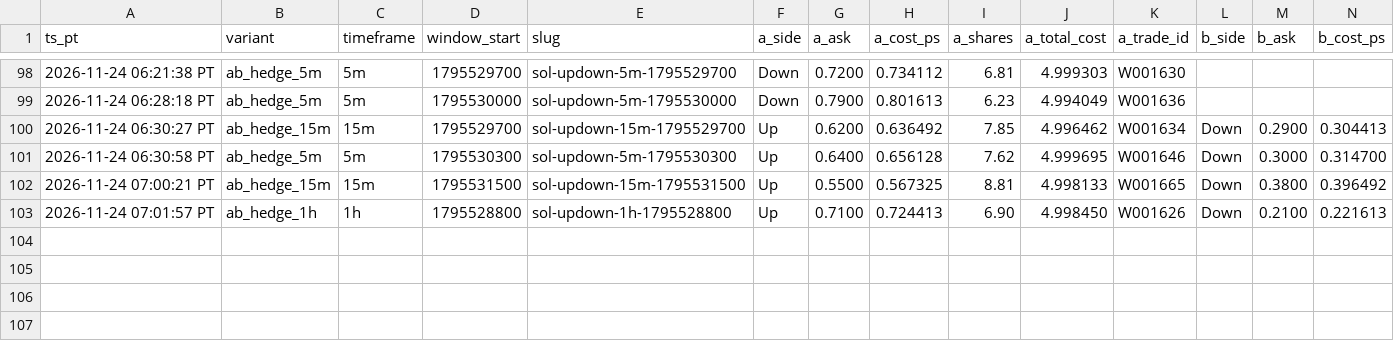
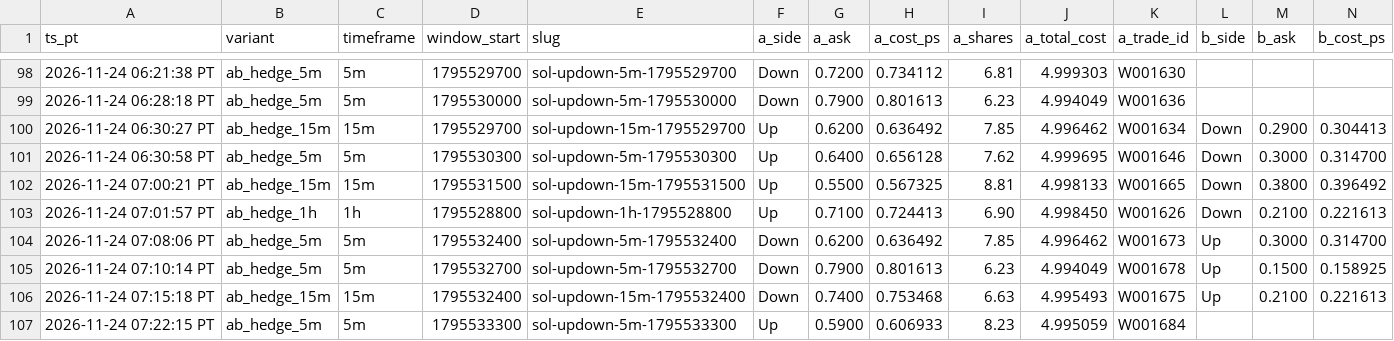
Before and after one commit to michaeldeuchar-dotcom/sol-paper-bot, a CSV file: data/week2/ab_hedge_pairs.csv, drawn as a sheet; only a part is shown, gaps mark what is left out; rows hold the shown columns only; the diff names each change by its address in the sheet, - before the commit and + after, or states it on an @@ line.

```diff
--- a/data/week2/ab_hedge_pairs.csv
+++ b/data/week2/ab_hedge_pairs.csv
+row 104: 2026-11-24 07:08:06 PT | ab_hedge_5m | 5m | 1795532400 | sol-updown-5m-1795532400 | Down | 0.6200 | 0.636492 | 7.85 | 4.996462 | W001673 | Up | 0.3000 | 0.314700
+row 105: 2026-11-24 07:10:14 PT | ab_hedge_5m | 5m | 1795532700 | sol-updown-5m-1795532700 | Down | 0.7900 | 0.801613 | 6.23 | 4.994049 | W001678 | Up | 0.1500 | 0.158925
+row 106: 2026-11-24 07:15:18 PT | ab_hedge_15m | 15m | 1795532400 | sol-updown-15m-1795532400 | Down | 0.7400 | 0.753468 | 6.63 | 4.995493 | W001675 | Up | 0.2100 | 0.221613
+row 107: 2026-11-24 07:22:15 PT | ab_hedge_5m | 5m | 1795533300 | sol-updown-5m-1795533300 | Up | 0.5900 | 0.606933 | 8.23 | 4.995059 | W001684
```
Also changed, not shown: data/week2/decisions_tail.csv, data/week2/trades_ab_hedge_15m.csv, 17 other files.
